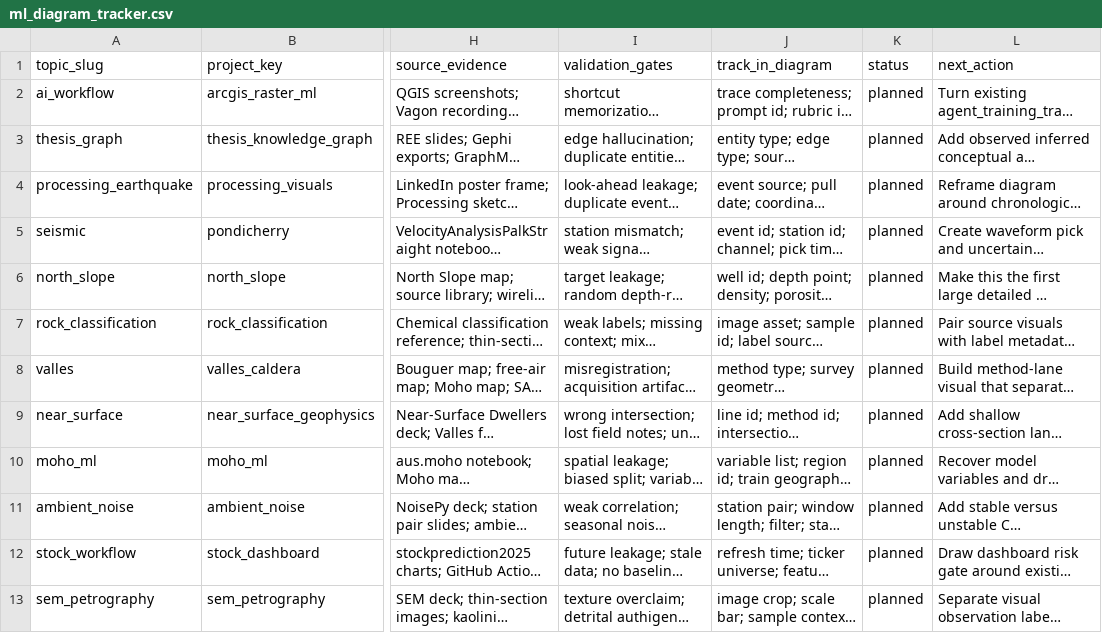
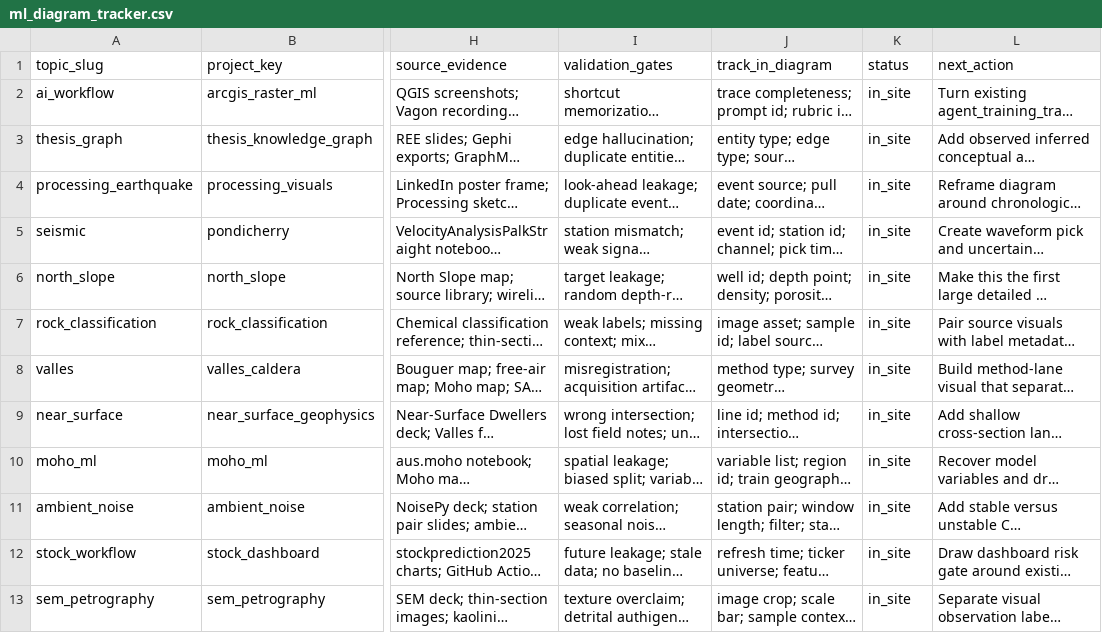
Before and after one commit to Rnanda442/ai-powerpoint-workflow-portfolio, a CSV file: data/ml_diagram_tracker.csv, drawn as a sheet; only a part is shown, gaps mark what is left out; long unchanged cells end in …; the diff names each change by its address in the sheet, - before the commit and + after, or states it on an @@ line.

```diff
--- a/data/ml_diagram_tracker.csv
+++ b/data/ml_diagram_tracker.csv
-K2:K13 (status): planned
+K2:K13 (status): in_site
```
Also changed, not shown: data/website_change_ideas.csv, 3 other files.
